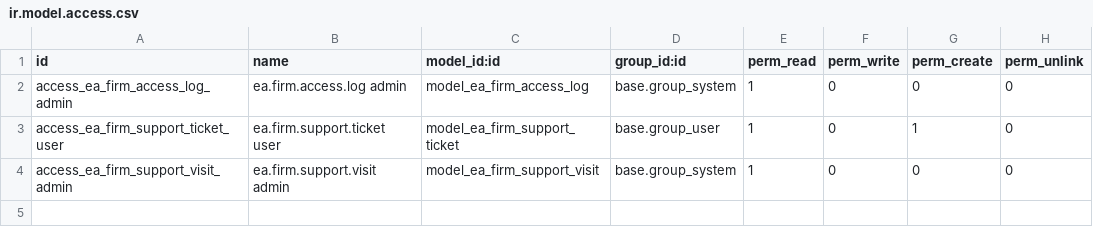
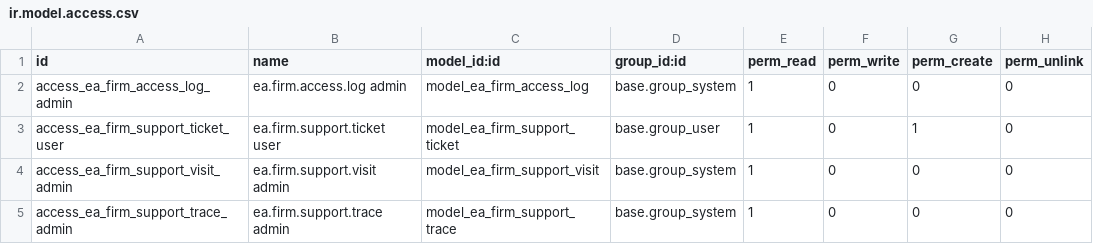
Before and after one commit to Nekoutb/auditisa-odoo, a CSV file: addons/ea_audit_firm_agent/security/ir.model.access.csv, drawn as a sheet.

```diff
--- a/addons/ea_audit_firm_agent/security/ir.model.access.csv
+++ b/addons/ea_audit_firm_agent/security/ir.model.access.csv
@@ -4 +4,2 @@ access_ea_firm_support_ticket_user,ea.firm.support.ticket user,model_ea_firm_sup
 access_ea_firm_support_visit_admin,ea.firm.support.visit admin,model_ea_firm_support_visit,base.group_system,1,0,0,0
+access_ea_firm_support_trace_admin,ea.firm.support.trace admin,model_ea_firm_support_trace,base.group_system,1,0,0,0
```
Also changed, not shown: 9 other files.
